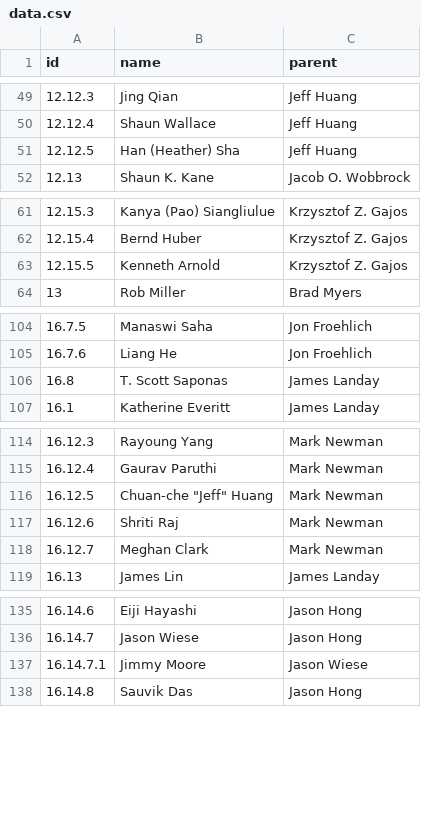
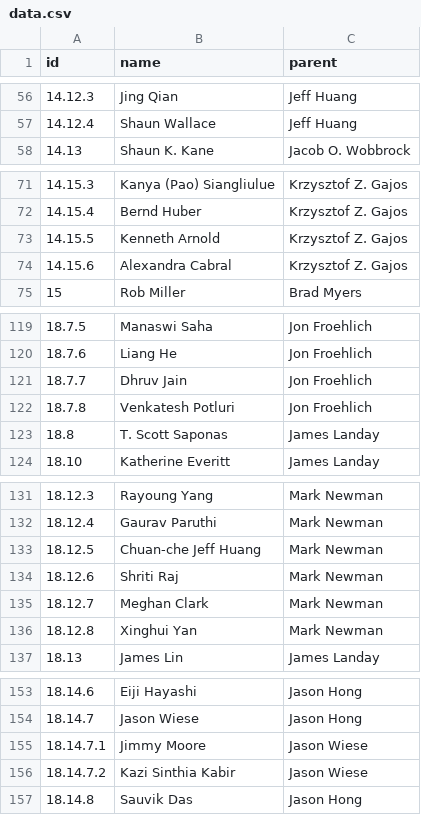
Before and after one commit to fredhohman/brad-myers-advisee-tree, a CSV file: data.csv, drawn as a sheet; only a part is shown, gaps mark what is left out; removed rows and columns are numbered as before the commit, all else as after; the diff covers the shown part only; the diff names each change by its address in the sheet, - before the commit and + after, or states it on an @@ line.

```diff
--- a/data.csv
+++ b/data.csv
@@ column A (id) renumbered from row 5 down @@
-row 51: 12.12.5 | Han (Heather) Sha | Jeff Huang
+row 74: 14.15.6 | Alexandra Cabral | Krzysztof Z. Gajos
+row 121: 18.7.7 | Dhruv Jain | Jon Froehlich
+row 122: 18.7.8 | Venkatesh Potluri | Jon Froehlich
-B133 (name): Chuan-che "Jeff" Huang
+B133 (name): Chuan-che Jeff Huang
+row 136: 18.12.8 | Xinghui Yan | Mark Newman
+row 156: 18.14.7.2 | Kazi Sinthia Kabir | Jason Wiese
```
Also changed, not shown: 23 added rows, 2 removed rows and 3 edited cells elsewhere in this file, 3 other files.
